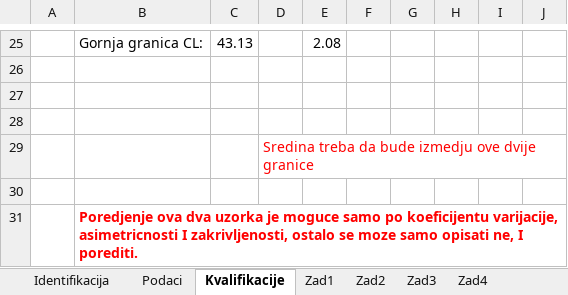
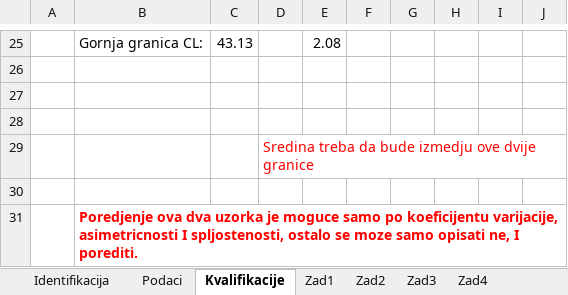
Before and after one commit to Infinity-Vault/Primijenjena-statistika, an Excel workbook: Ispitni zadaci/PS_prvi_parcijalni_2022_04_11_Nina_Bijedic.xlsx, sheet Kvalifikacije, drawn as a sheet; only a part is shown, gaps mark what is left out; values as stored, in another font and other column widths than the file's, no borders; charts and pictures not drawn; the diff names each change by its address in the sheet, - before the commit and + after, or states it on an @@ line.

Commit message:
refactor prvi parcijalni

```diff
--- a/Ispitni zadaci/PS_prvi_parcijalni_2022_04_11_Nina_Bijedic.xlsx (sheet Kvalifikacije)
+++ b/Ispitni zadaci/PS_prvi_parcijalni_2022_04_11_Nina_Bijedic.xlsx (sheet Kvalifikacije)
-B31: …asimetricnosti I zakrivljenosti, ostalo se…
+B31: …asimetricnosti I spljostenosti, ostalo se…
```
